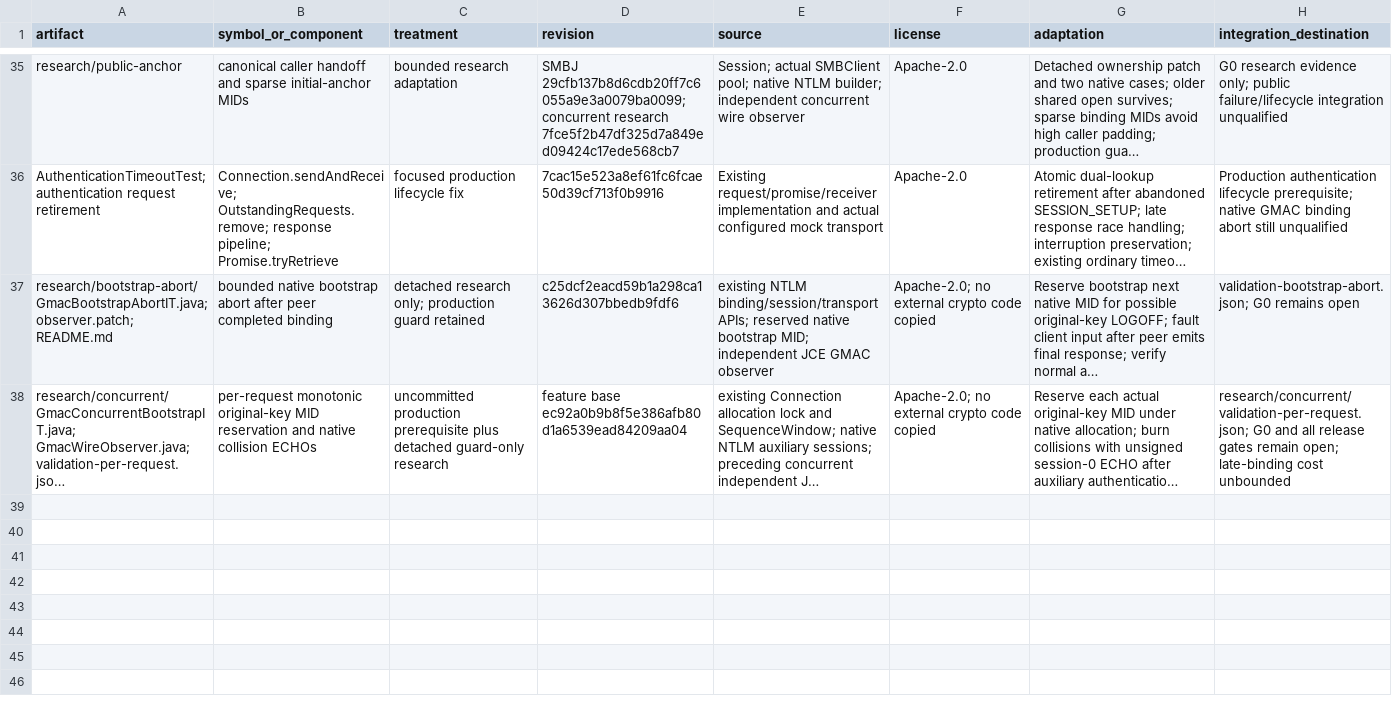
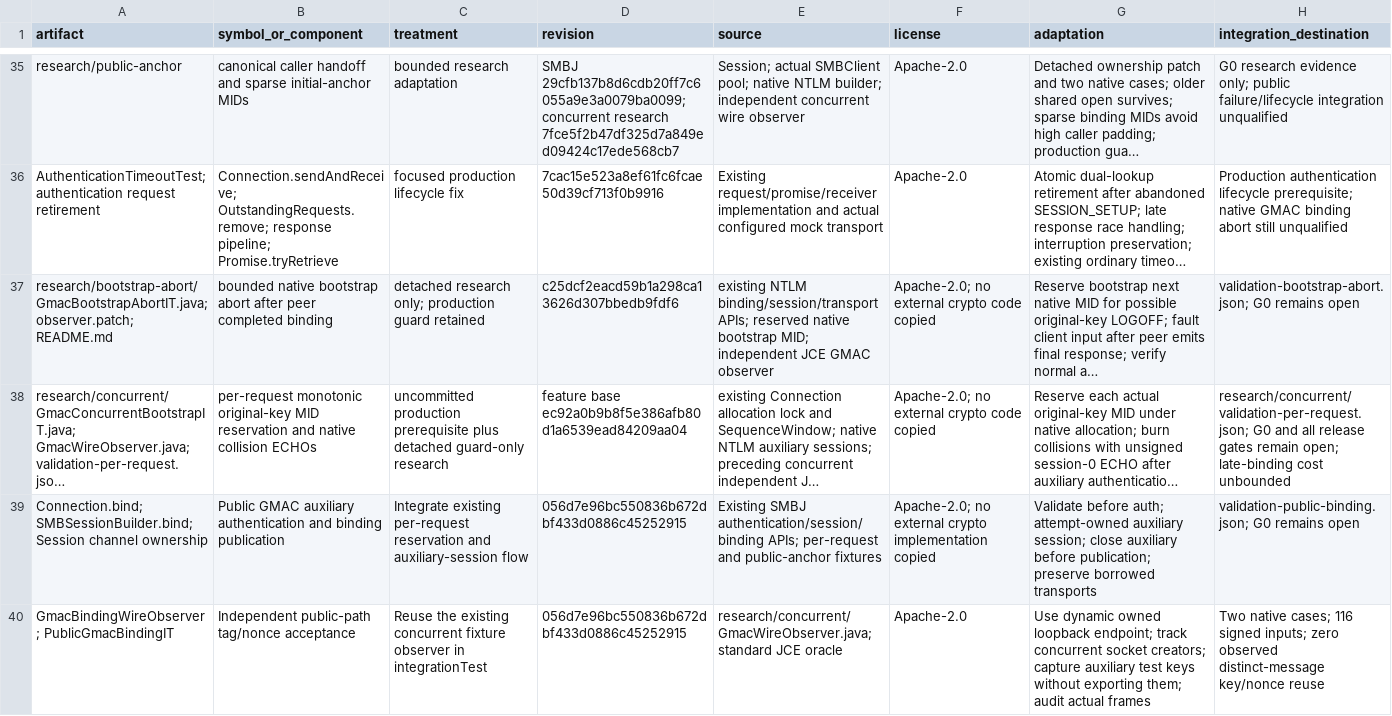
Before and after one commit to chribro88/smbj, a CSV file: docs/full-gmac-multichannel/provenance.csv, drawn as a sheet; only a part is shown, gaps mark what is left out; long unchanged cells end in …; the diff names each change by its address in the sheet, - before the commit and + after, or states it on an @@ line.

```diff
--- a/docs/full-gmac-multichannel/provenance.csv
+++ b/docs/full-gmac-multichannel/provenance.csv
+row 39: Connection.bind; SMBSessionBuilder.bind; Session channel ownership | Public GMAC auxiliary authentication and binding publication | Integrate existing per-request reservation and auxiliary-session flow | 056d7e96bc550836b672dbf433d0886c45252915 | Existing SMBJ authentication/session/binding APIs; per-request and public-anchor fixtures | Apache-2.0; no external crypto implementation copied | Validate before auth; attempt-owned auxiliary session; close auxiliary before publication; preserve borrowed transports | validation-public-binding.json; G0 remains open
+row 40: GmacBindingWireObserver; PublicGmacBindingIT | Independent public-path tag/nonce acceptance | Reuse the existing concurrent fixture observer in integrationTest | 056d7e96bc550836b672dbf433d0886c45252915 | research/concurrent/GmacWireObserver.java; standard JCE oracle | Apache-2.0 | Use dynamic owned loopback endpoint; track concurrent socket creators; capture auxiliary test keys without exporting them; audit actual frames | Two native cases; 116 signed inputs; zero observed distinct-message key/nonce reuse
```
Also changed, not shown: docs/full-gmac-multichannel/test-matrix.csv, 16 other files.
